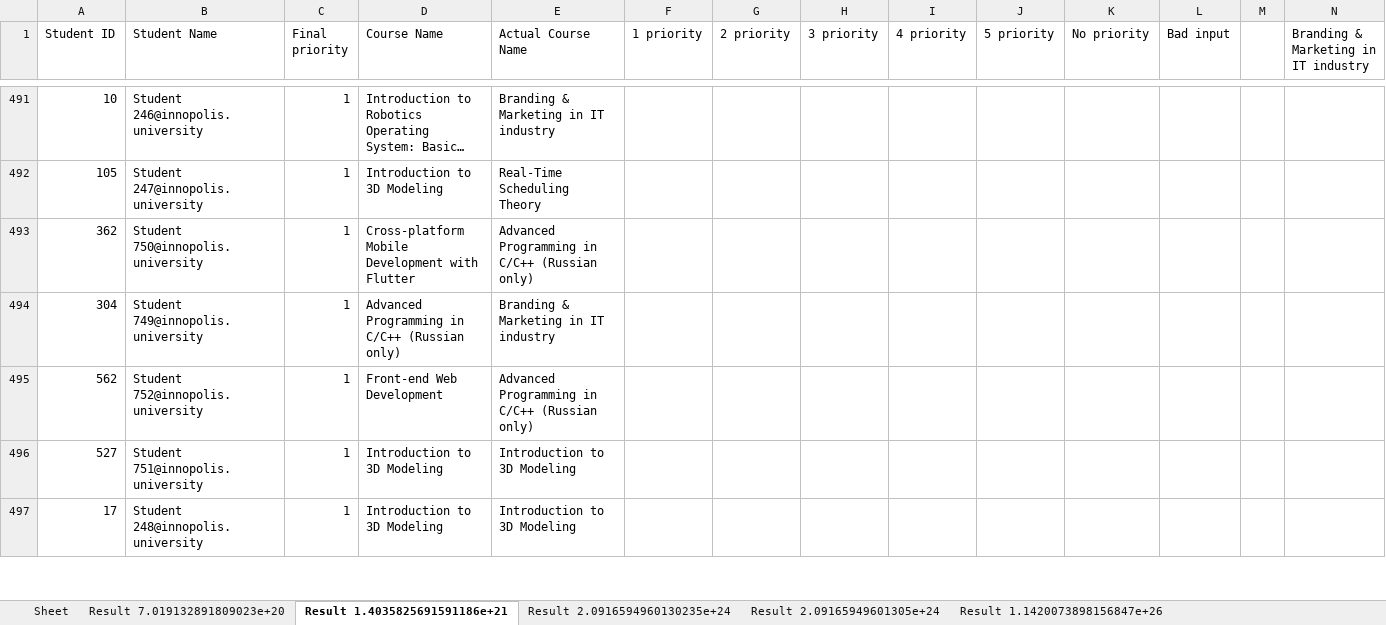
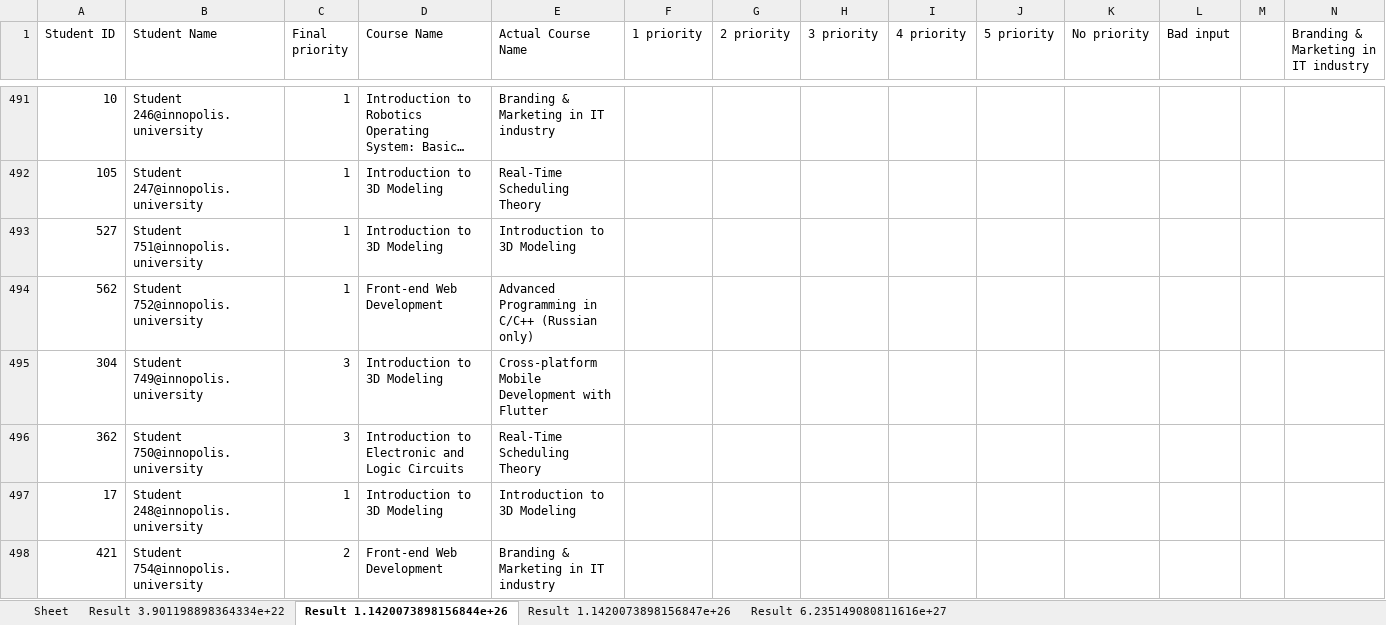
Before and after one commit to quintet-sdr/elect-gen-core, an Excel workbook: Results.xlsx, sheet Result 1.1420073898156844e+26, drawn as a sheet; only a part is shown, gaps mark what is left out; long unchanged cells end in …; values as stored, in another font and other column widths than the file's, no borders; removed rows and columns are numbered as before the commit, all else as after; rows hold the shown columns only; the diff covers the shown part only; the diff names each change by its address in the sheet, - before the commit and + after, or states it on an @@ line.

```diff
--- a/Results.xlsx (sheet Result 1.1420073898156844e+26)
+++ b/Results.xlsx (sheet Result 1.1420073898156844e+26)
-sheet tab: Result 7.019132891809023e+20
+sheet tab: Result 3.901198898364334e+22
-sheet tab: Result 1.4035825691591186e+21
+sheet tab: Result 1.1420073898156844e+26
-sheet tab: Result 2.09165949601305e+24
+sheet tab: Result 6.235149080811616e+27
-sheet tab: Result 2.0916594960130235e+24
@@ sheet tab order changed: Sheet | Result 3.901198898364334e+22 | Result 1.1420073898156844e+26 | Result 1.1420073898156847e+26 | Result 6.235149080811616e+27 @@
-row 493: 362 | Student 750@innopolis.university | 1 | Cross-platform Mobile Development with Flutter | Advanced Programming in C/C++ (Russian only)
-row 494: 304 | Student 749@innopolis.university | 1 | Advanced Programming in C/C++ (Russian only) | Branding & Marketing in IT industry
@@ row 496 moved to row 493: 527 @@
+row 495: 304 | Student 749@innopolis.university | 3 | Introduction to 3D Modeling | Cross-platform Mobile Development with Flutter
+row 496: 362 | Student 750@innopolis.university | 3 | Introduction to Electronic and Logic Circuits | Real-Time Scheduling Theory
+row 498: 421 | Student 754@innopolis.university | 2 | Front-end Web Development | Branding & Marketing in IT industry
```
Also changed, not shown: 31 added rows, 32 removed rows, 238 moved rows and 87 edited cells elsewhere in this sheet, sheet Result 6.235149080811616e+27, sheet Result 1.1420073898156847e+26, sheet Result 3.901198898364334e+22, 2 other files.
